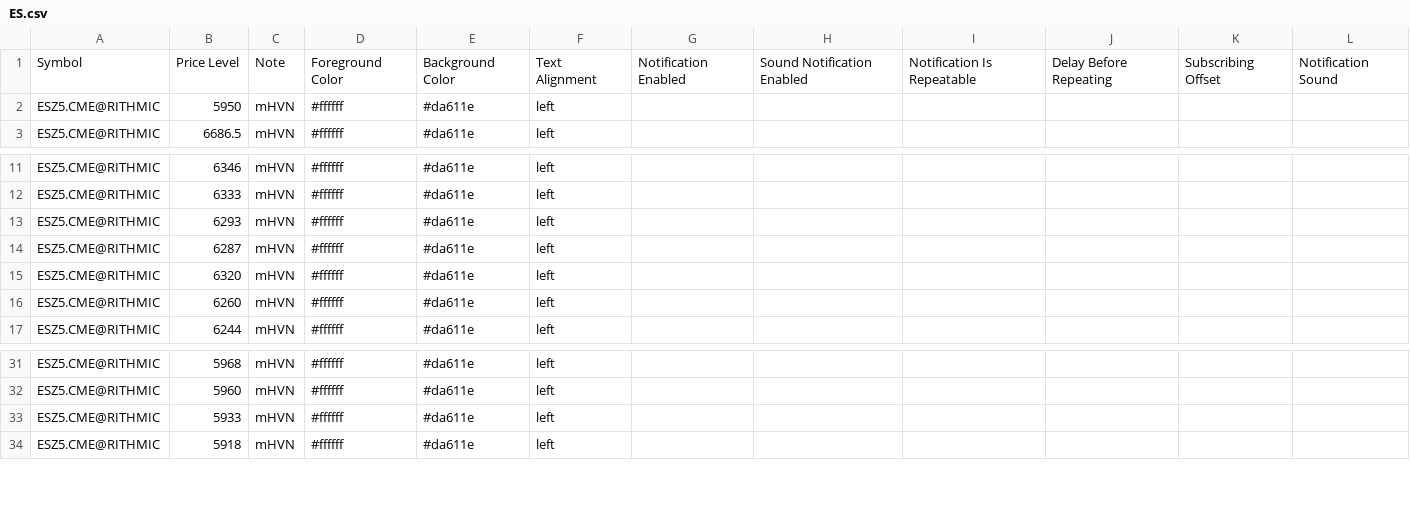
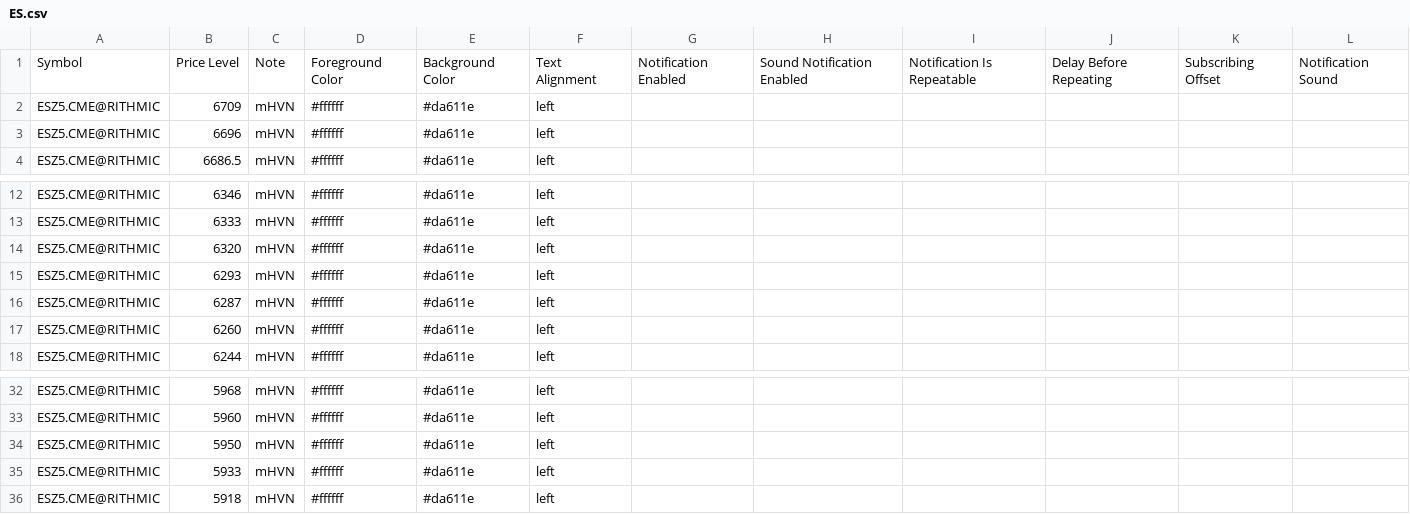
Before and after one commit to Thinkwithbookmap/Cloud-notes, a CSV file: ES.csv, drawn as a sheet; only a part is shown, gaps mark what is left out; the diff covers the shown part only.

Commit message:
Update ES.csv

```diff
--- a/ES.csv
+++ b/ES.csv
@@ -1,3 +1,4 @@
 Symbol,Price Level,Note,Foreground Color,Background Color,Text Alignment,Notification Enabled,Sound Notification Enabled,Notification Is Repeatable,Delay Before Repeating,Subscribing Offset,Notification Sound
-ESZ5.CME@RITHMIC,5950,mHVN,#ffffff,#da611e,left,,,,,,
+ESZ5.CME@RITHMIC,6709,mHVN,#ffffff,#da611e,left,,,,,,
+ESZ5.CME@RITHMIC,6696,mHVN,#ffffff,#da611e,left,,,,,,
 ESZ5.CME@RITHMIC,6686.5,mHVN,#ffffff,#da611e,left,,,,,,
@@ -12,5 +13,5 @@ ESZ5.CME@RITHMIC,6346,mHVN,#ffffff,#da611e,left,,,,,,
 ESZ5.CME@RITHMIC,6333,mHVN,#ffffff,#da611e,left,,,,,,
+ESZ5.CME@RITHMIC,6320,mHVN,#ffffff,#da611e,left,,,,,,
 ESZ5.CME@RITHMIC,6293,mHVN,#ffffff,#da611e,left,,,,,,
 ESZ5.CME@RITHMIC,6287,mHVN,#ffffff,#da611e,left,,,,,,
-ESZ5.CME@RITHMIC,6320,mHVN,#ffffff,#da611e,left,,,,,,
 ESZ5.CME@RITHMIC,6260,mHVN,#ffffff,#da611e,left,,,,,,
@@ -32,2 +33,3 @@ ESZ5.CME@RITHMIC,5968,mHVN,#ffffff,#da611e,left,,,,,,
 ESZ5.CME@RITHMIC,5960,mHVN,#ffffff,#da611e,left,,,,,,
+ESZ5.CME@RITHMIC,5950,mHVN,#ffffff,#da611e,left,,,,,,
 ESZ5.CME@RITHMIC,5933,mHVN,#ffffff,#da611e,left,,,,,,
```
Also changed, not shown: 1 added row, 1 removed row and 26 moved rows elsewhere in this file.
